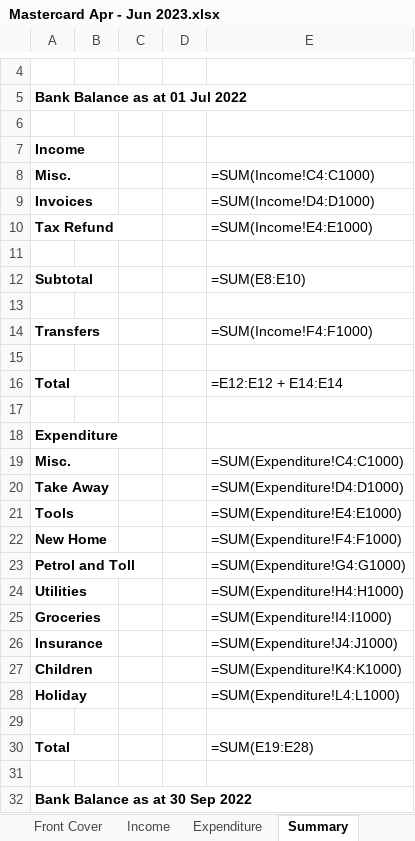
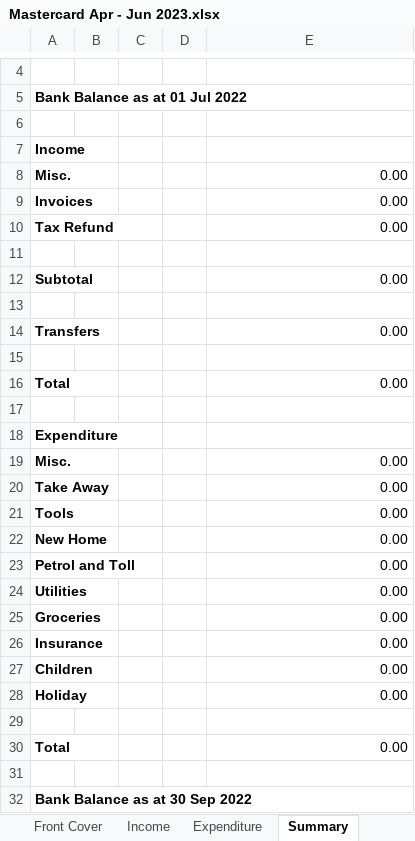
Before and after one commit to HuaChenLi/AuditCodes, an Excel workbook: Business Audit/2022 Jul - 2023 Jun/Q4 Apr - Jun/Mastercard Apr - Jun 2023.xlsx, sheet Summary, drawn as a sheet; only a part is shown, gaps mark what is left out; values as stored, in another font and other column widths than the file's, no borders; formulas without a stored value are shown as written; the diff names each change by its address in the sheet, - before the commit and + after, or states it on an @@ line.

```diff
--- a/Business Audit/2022 Jul - 2023 Jun/Q4 Apr - Jun/Mastercard Apr - Jun 2023.xlsx (sheet Summary)
+++ b/Business Audit/2022 Jul - 2023 Jun/Q4 Apr - Jun/Mastercard Apr - Jun 2023.xlsx (sheet Summary)
-E8: =SUM(Income!C4:C1000)
+E8: 0.00
-E9: =SUM(Income!D4:D1000)
+E9: 0.00
-E10: =SUM(Income!E4:E1000)
+E10: 0.00
-E12: =SUM(E8:E10)
+E12: 0.00
-E14: =SUM(Income!F4:F1000)
+E14: 0.00
-E16: =E12:E12 + E14:E14
+E16: 0.00
-E19: =SUM(Expenditure!C4:C1000)
+E19: 0.00
-E20: =SUM(Expenditure!D4:D1000)
+E20: 0.00
-E21: =SUM(Expenditure!E4:E1000)
+E21: 0.00
-E22: =SUM(Expenditure!F4:F1000)
+E22: 0.00
-E23: =SUM(Expenditure!G4:G1000)
+E23: 0.00
-E24: =SUM(Expenditure!H4:H1000)
+E24: 0.00
-E25: =SUM(Expenditure!I4:I1000)
+E25: 0.00
-E26: =SUM(Expenditure!J4:J1000)
+E26: 0.00
-E27: =SUM(Expenditure!K4:K1000)
+E27: 0.00
-E28: =SUM(Expenditure!L4:L1000)
+E28: 0.00
-E30: =SUM(E19:E28)
+E30: 0.00
```
Also changed, not shown: sheet Expenditure, sheet Income, Business Audit/2022 Jul - 2023 Jun/Q4 Apr - Jun/Business Transaction Account Apr - Jun 2023.xlsx, Business Audit/2022 Jul - 2023 Jun/Q4 Apr - Jun/Everyday Offset Apr - Jun 2023.xlsx, 13 other files.
